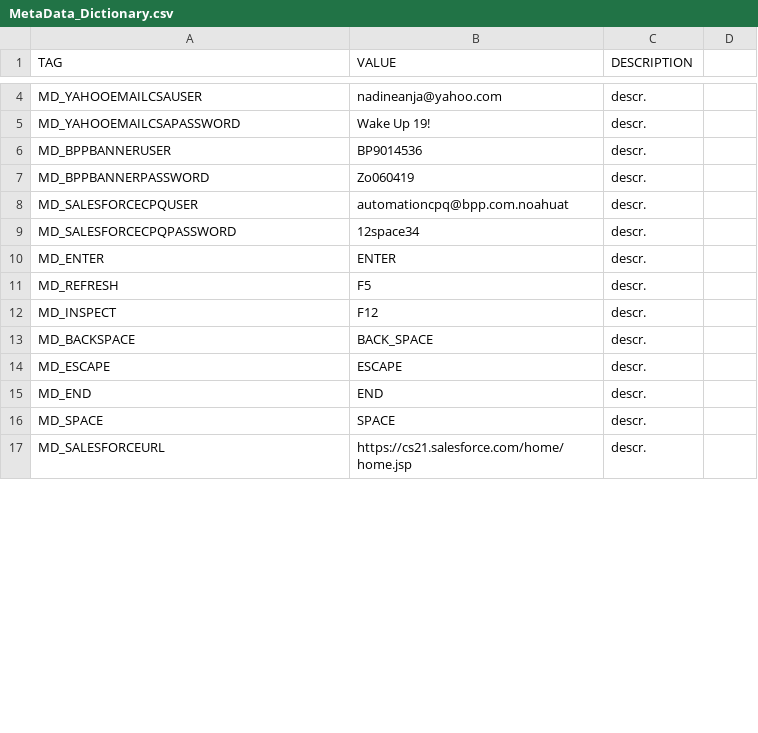
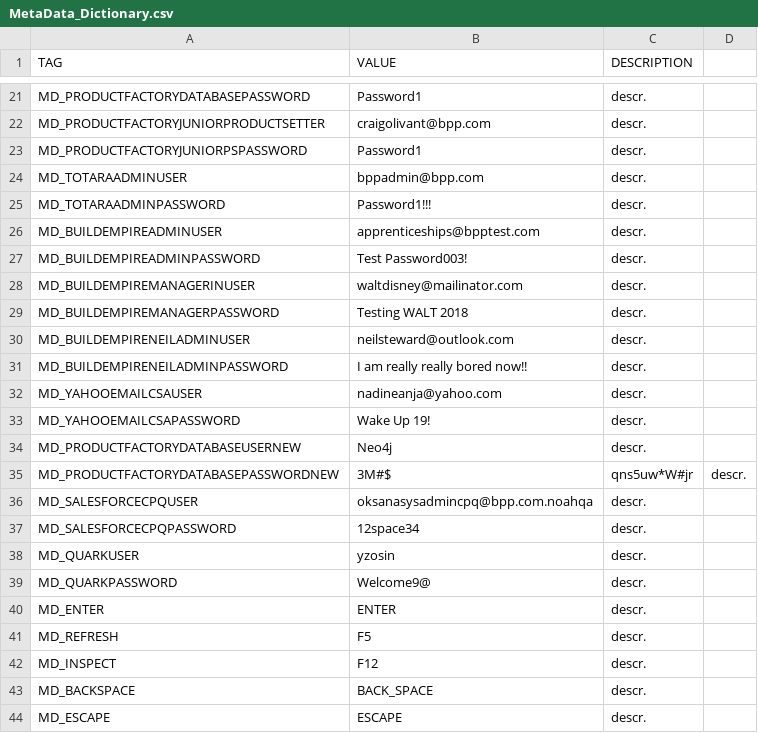
Before and after one commit to LevviathaN/TSrepo, a CSV file: framework/MetaData_Dictionary.csv, drawn as a sheet; only a part is shown, gaps mark what is left out; the shorter side is filled out with more unchanged rows; removed rows and columns are numbered as before the commit, all else as after; the diff covers the shown part only; the diff names each change by its address in the sheet, - before the commit and + after, or states it on an @@ line.

```diff
--- a/framework/MetaData_Dictionary.csv
+++ b/framework/MetaData_Dictionary.csv
+row 21: MD_PRODUCTFACTORYDATABASEPASSWORD | Password1 | descr.
+row 22: MD_PRODUCTFACTORYJUNIORPRODUCTSETTER | craigolivant@bpp.com | descr.
+row 23: MD_PRODUCTFACTORYJUNIORPSPASSWORD | Password1 | descr.
+row 24: MD_TOTARAADMINUSER | bppadmin@bpp.com | descr.
+row 25: MD_TOTARAADMINPASSWORD | Password1!!! | descr.
+row 26: MD_BUILDEMPIREADMINUSER | apprenticeships@bpptest.com | descr.
+row 27: MD_BUILDEMPIREADMINPASSWORD | Test Password003! | descr.
+row 28: MD_BUILDEMPIREMANAGERINUSER | waltdisney@mailinator.com | descr.
+row 29: MD_BUILDEMPIREMANAGERPASSWORD | Testing WALT 2018 | descr.
+row 30: MD_BUILDEMPIRENEILADMINUSER | neilsteward@outlook.com | descr.
+row 31: MD_BUILDEMPIRENEILADMINPASSWORD | I am really really bored now!! | descr.
-row 6: MD_BPPBANNERUSER | BP9014536 | descr.
-row 7: MD_BPPBANNERPASSWORD | Zo060419 | descr.
+row 34: MD_PRODUCTFACTORYDATABASEUSERNEW | Neo4j | descr.
+row 35: MD_PRODUCTFACTORYDATABASEPASSWORDNEW | 3M#$ | qns5uw*W#jr | descr.
-B36 (VALUE): automationcpq@bpp.com.noahuat
+B36 (VALUE): oksanasysadmincpq@bpp.com.noahqa
+row 38: MD_QUARKUSER | yzosin | descr.
+row 39: MD_QUARKPASSWORD | Welcome9@ | descr.
```
Also changed, not shown: 32 added rows and 15 edited cells elsewhere in this file, 1 other file.
